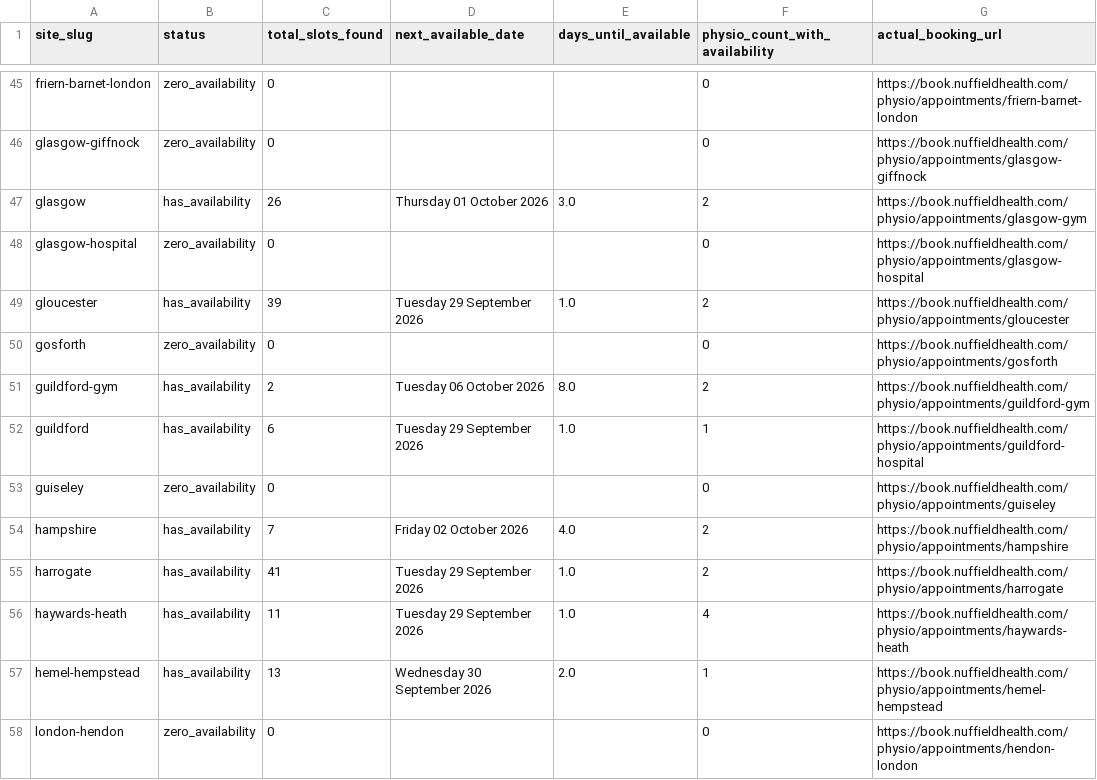
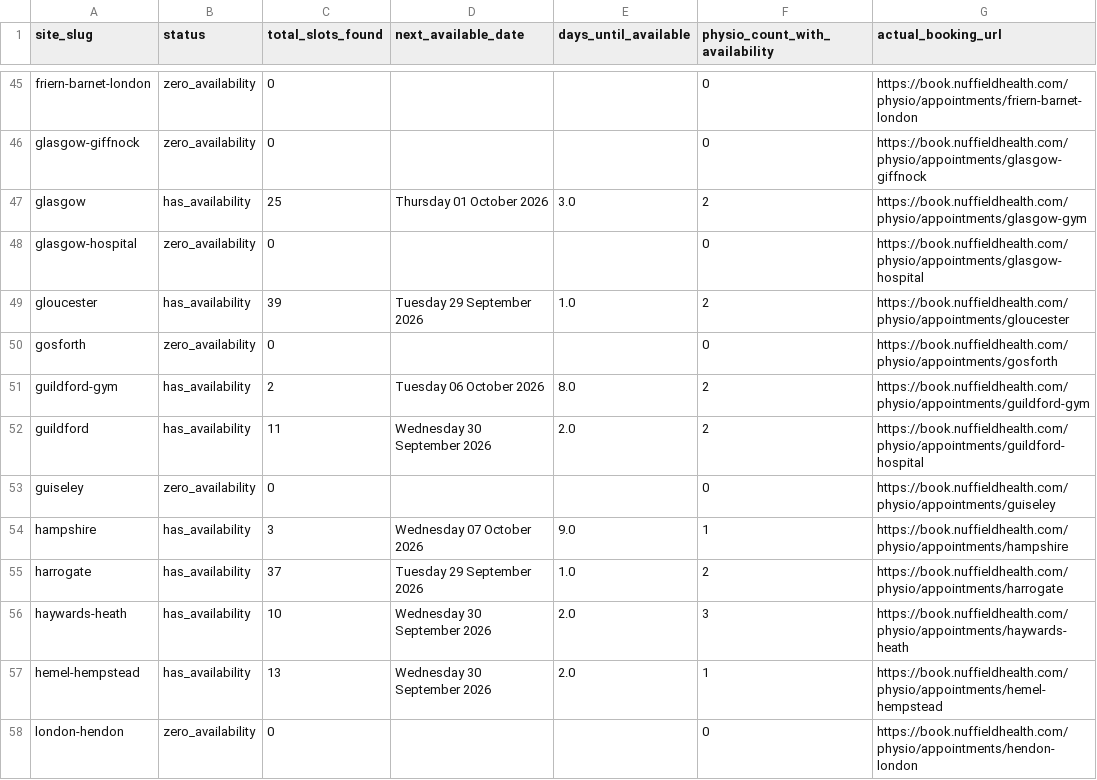
Before and after one commit to EloiseFarmer/nuffield-physio-dashboard, a CSV file: site_status_summary.csv, drawn as a sheet; only a part is shown, gaps mark what is left out; the diff covers the shown part only.

```diff
--- a/site_status_summary.csv
+++ b/site_status_summary.csv
@@ -46,3 +46,3 @@ friern-barnet-london,zero_availability,0,,,0,https://book.nuffieldhealth.com/phy
 glasgow-giffnock,zero_availability,0,,,0,https://book.nuffieldhealth.com/physio/appointments/glasgow-giffnock
-glasgow,has_availability,26,Thursday 01 October 2026,3.0,2,https://book.nuffieldhealth.com/physio/appointments/glasgow-gym
+glasgow,has_availability,25,Thursday 01 October 2026,3.0,2,https://book.nuffieldhealth.com/physio/appointments/glasgow-gym
 glasgow-hospital,zero_availability,0,,,0,https://book.nuffieldhealth.com/physio/appointments/glasgow-hospital
@@ -51,7 +51,7 @@ gosforth,zero_availability,0,,,0,https://book.nuffieldhealth.com/physio/appointm
 guildford-gym,has_availability,2,Tuesday 06 October 2026,8.0,2,https://book.nuffieldhealth.com/physio/appointments/guildford-gym
-guildford,has_availability,6,Tuesday 29 September 2026,1.0,1,https://book.nuffieldhealth.com/physio/appointments/guildford-hospital
+guildford,has_availability,11,Wednesday 30 September 2026,2.0,2,https://book.nuffieldhealth.com/physio/appointments/guildford-hospital
 guiseley,zero_availability,0,,,0,https://book.nuffieldhealth.com/physio/appointments/guiseley
-hampshire,has_availability,7,Friday 02 October 2026,4.0,2,https://book.nuffieldhealth.com/physio/appointments/hampshire
-harrogate,has_availability,41,Tuesday 29 September 2026,1.0,2,https://book.nuffieldhealth.com/physio/appointments/harrogate
-haywards-heath,has_availability,11,Tuesday 29 September 2026,1.0,4,https://book.nuffieldhealth.com/physio/appointments/haywards-heath
+hampshire,has_availability,3,Wednesday 07 October 2026,9.0,1,https://book.nuffieldhealth.com/physio/appointments/hampshire
+harrogate,has_availability,37,Tuesday 29 September 2026,1.0,2,https://book.nuffieldhealth.com/physio/appointments/harrogate
+haywards-heath,has_availability,10,Wednesday 30 September 2026,2.0,3,https://book.nuffieldhealth.com/physio/appointments/haywards-heath
 hemel-hempstead,has_availability,13,Wednesday 30 September 2026,2.0,1,https://book.nuffieldhealth.com/physio/appointments/hemel-hempstead
```
Also changed, not shown: 157 edited cells elsewhere in this file, all_sites_day_summary.csv, 4 other files.
